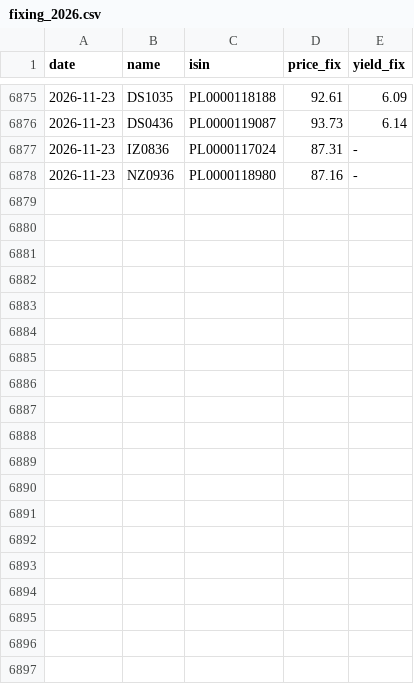
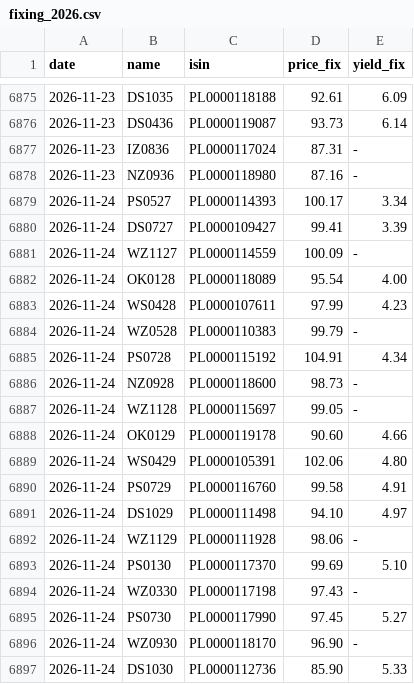
Before and after one commit to EthanC100/em-macro, a CSV file: data/raw/bondspot/fixing_2026.csv, drawn as a sheet; only a part is shown, gaps mark what is left out; the diff covers the shown part only.

```diff
--- a/data/raw/bondspot/fixing_2026.csv
+++ b/data/raw/bondspot/fixing_2026.csv
@@ -6878 +6878,20 @@ date,name,isin,price_fix,yield_fix
 2026-11-23,NZ0936,PL0000118980,87.16,-
+2026-11-24,PS0527,PL0000114393,100.17,3.34
+2026-11-24,DS0727,PL0000109427,99.41,3.39
+2026-11-24,WZ1127,PL0000114559,100.09,-
+2026-11-24,OK0128,PL0000118089,95.54,4.00
+2026-11-24,WS0428,PL0000107611,97.99,4.23
+2026-11-24,WZ0528,PL0000110383,99.79,-
+2026-11-24,PS0728,PL0000115192,104.91,4.34
+2026-11-24,NZ0928,PL0000118600,98.73,-
+2026-11-24,WZ1128,PL0000115697,99.05,-
+2026-11-24,OK0129,PL0000119178,90.60,4.66
+2026-11-24,WS0429,PL0000105391,102.06,4.80
+2026-11-24,PS0729,PL0000116760,99.58,4.91
+2026-11-24,DS1029,PL0000111498,94.10,4.97
+2026-11-24,WZ1129,PL0000111928,98.06,-
+2026-11-24,PS0130,PL0000117370,99.69,5.10
+2026-11-24,WZ0330,PL0000117198,97.43,-
+2026-11-24,PS0730,PL0000117990,97.45,5.27
+2026-11-24,WZ0930,PL0000118170,96.90,-
+2026-11-24,DS1030,PL0000112736,85.90,5.33
```
Also changed, not shown: 13 added rows and 5 edited cells elsewhere in this file, data/ledger/automation_log.csv, data/ledger/marks.csv, 4 other files.
